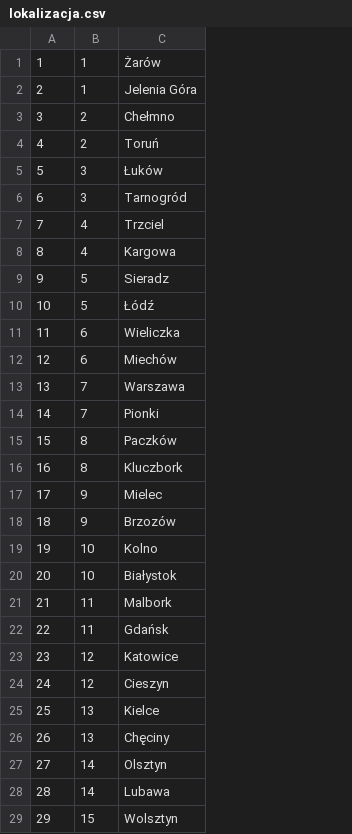
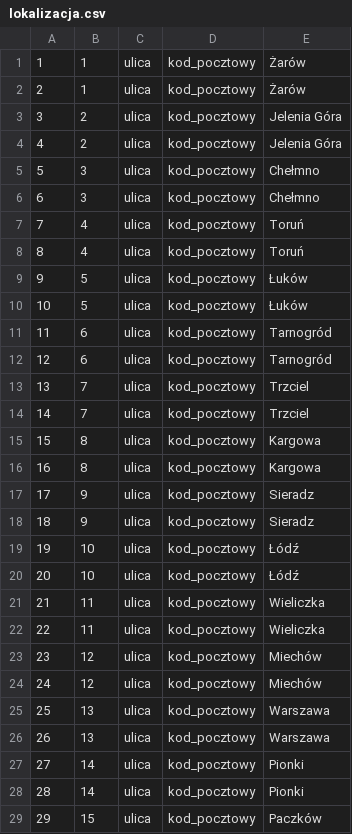
Before and after one commit to daniel-iwaniec/BD2, a CSV file: dane/lokalizacja.csv, drawn as a sheet; only a part is shown; addresses are those after the commit; the diff covers the shown part only; the diff names each change by its address in the sheet, - before the commit and + after, or states it on an @@ line.

Commit message:
poprawka

```diff
--- a/dane/lokalizacja.csv
+++ b/dane/lokalizacja.csv
+column C, rows 1-29: all ulica
+column D, rows 1-29: all kod_pocztowy
-E2: Jelenia Góra
+E2: Żarów
-E3: Chełmno
+E3: Jelenia Góra
-E4: Toruń
+E4: Jelenia Góra
-E5: Łuków
+E5: Chełmno
-E6: Tarnogród
+E6: Chełmno
-E7: Trzciel
+E7: Toruń
-E8: Kargowa
+E8: Toruń
-E9: Sieradz
+E9: Łuków
-E10: Łódź
+E10: Łuków
-E11: Wieliczka
+E11: Tarnogród
-E12: Miechów
+E12: Tarnogród
-E13: Warszawa
+E13: Trzciel
-E14: Pionki
+E14: Trzciel
-E15: Paczków
+E15: Kargowa
-E16: Kluczbork
+E16: Kargowa
-E17: Mielec
+E17: Sieradz
-E18: Brzozów
+E18: Sieradz
-E19: Kolno
+E19: Łódź
-E20: Białystok
+E20: Łódź
-E21: Malbork
+E21: Wieliczka
-E22: Gdańsk
+E22: Wieliczka
-E23: Katowice
+E23: Miechów
-E24: Cieszyn
+E24: Miechów
-E25: Kielce
+E25: Warszawa
-E26: Chęciny
+E26: Warszawa
-E27: Olsztyn
+E27: Pionki
-E28: Lubawa
+E28: Pionki
-E29: Wolsztyn
+E29: Paczków
```
Also changed, not shown: 32 added rows and 3 edited cells elsewhere in this file.
